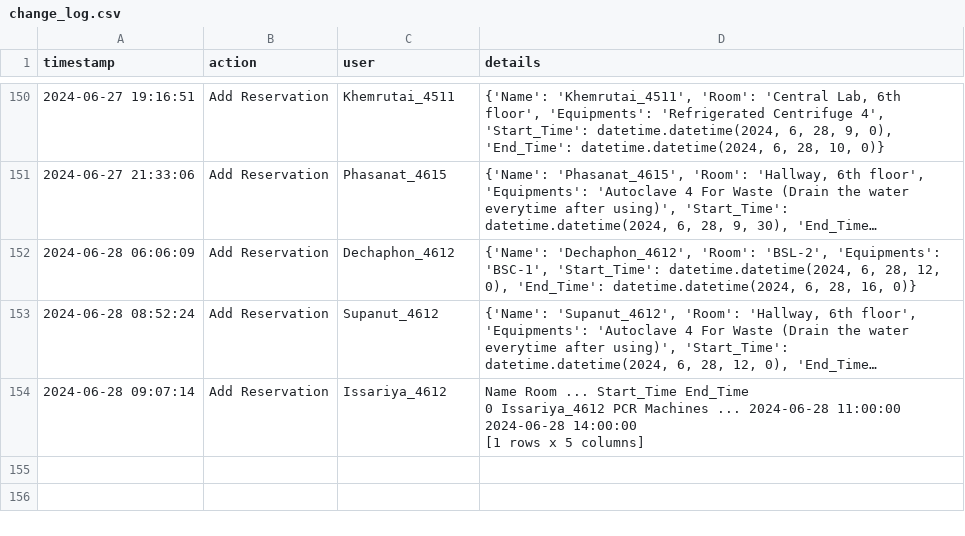
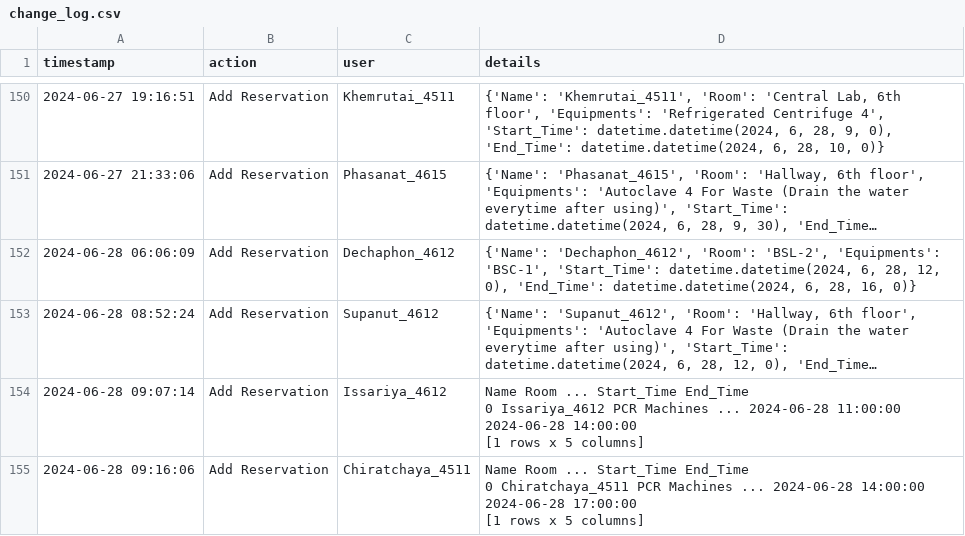
Before and after one commit to dhruv0767/Lab-Equipments_Reservation, a CSV file: change_log.csv, drawn as a sheet; only a part is shown, gaps mark what is left out; long unchanged cells end in …; ↵ is a line break in a cell; the diff names each change by its address in the sheet, - before the commit and + after, or states it on an @@ line.

Commit message:
Update change_log.csv

```diff
--- a/change_log.csv
+++ b/change_log.csv
+row 155: 2024-06-28 09:16:06 | Add Reservation | Chiratchaya_4511 | Name Room ... Start_Time End_Time ↵ 0 Chiratchaya_4511 PCR Machines ... 2024-06-28 14:00:00 2024-06-28 17:00:00 ↵ [1 rows x 5 columns]
```
